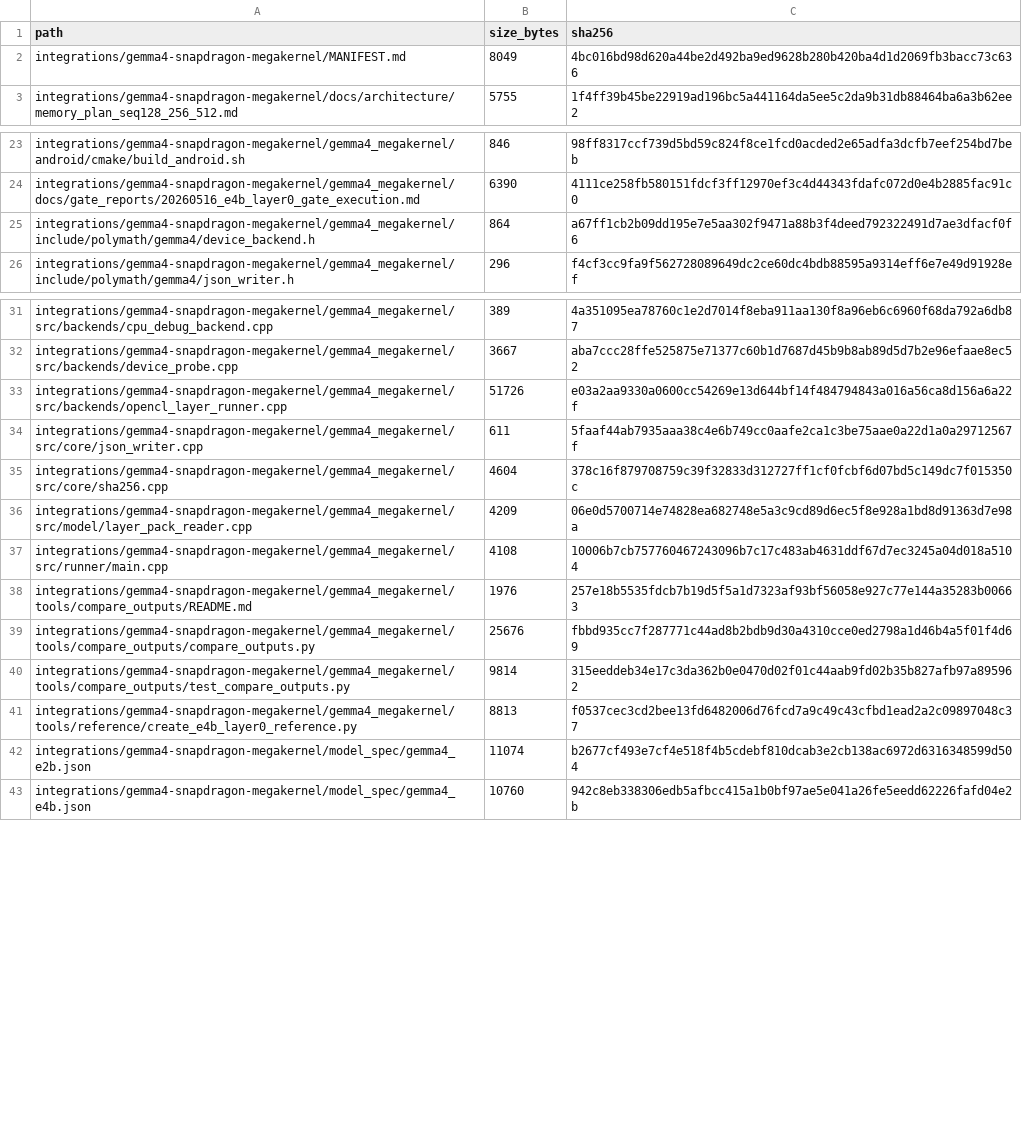
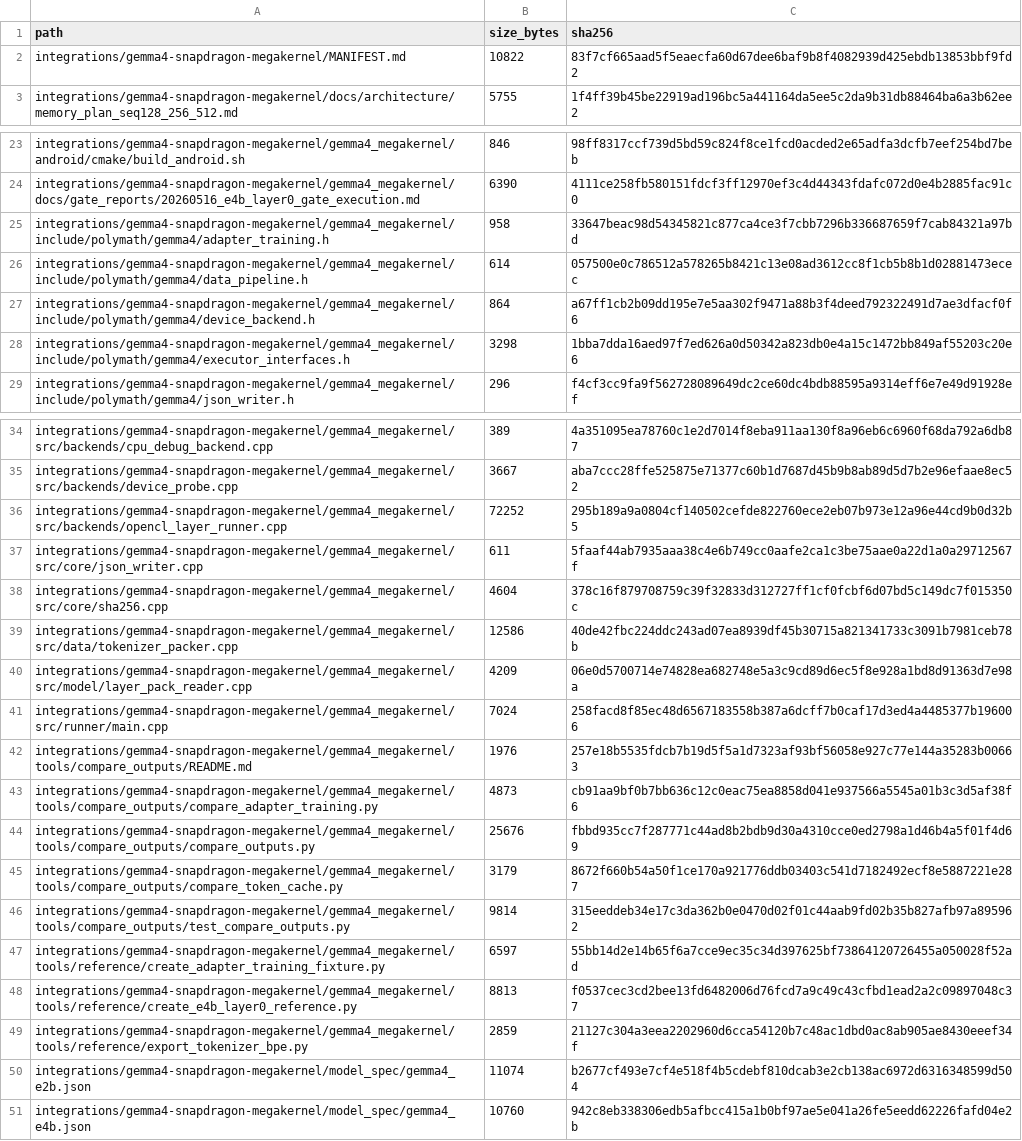
Before and after one commit to Zer0pa/Polymath-AI, a TSV file: integrations/gemma4-snapdragon-megakernel/IMPORT_FILE_INDEX.tsv, drawn as a sheet; only a part is shown, gaps mark what is left out; the diff covers the shown part only.

Commit message:
gemma4: add phone adapter training and data pipeline gates

```diff
--- a/integrations/gemma4-snapdragon-megakernel/IMPORT_FILE_INDEX.tsv
+++ b/integrations/gemma4-snapdragon-megakernel/IMPORT_FILE_INDEX.tsv
@@ -1,3 +1,3 @@
 path	size_bytes	sha256
-integrations/gemma4-snapdragon-megakernel/MANIFEST.md	8049	4bc016bd98d620a44be2d492ba9ed9628b280b420ba4d1d2069fb3bacc73c636
+integrations/gemma4-snapdragon-megakernel/MANIFEST.md	10822	83f7cf665aad5f5eaecfa60d67dee6baf9b8f4082939d425ebdb13853bbf9fd2
 integrations/gemma4-snapdragon-megakernel/docs/architecture/memory_plan_seq128_256_512.md	5755	1f4ff39b45be22919ad196bc5a441164da5ee5c2da9b31db88464ba6a3b62ee2
@@ -24,3 +24,6 @@ integrations/gemma4-snapdragon-megakernel/gemma4_megakernel/android/cmake/build_
 integrations/gemma4-snapdragon-megakernel/gemma4_megakernel/docs/gate_reports/20260516_e4b_layer0_gate_execution.md	6390	4111ce258fb580151fdcf3ff12970ef3c4d44343fdafc072d0e4b2885fac91c0
+integrations/gemma4-snapdragon-megakernel/gemma4_megakernel/include/polymath/gemma4/adapter_training.h	958	33647beac98d54345821c877ca4ce3f7cbb7296b336687659f7cab84321a97bd
+integrations/gemma4-snapdragon-megakernel/gemma4_megakernel/include/polymath/gemma4/data_pipeline.h	614	057500e0c786512a578265b8421c13e08ad3612cc8f1cb5b8b1d02881473ecec
 integrations/gemma4-snapdragon-megakernel/gemma4_megakernel/include/polymath/gemma4/device_backend.h	864	a67ff1cb2b09dd195e7e5aa302f9471a88b3f4deed792322491d7ae3dfacf0f6
+integrations/gemma4-snapdragon-megakernel/gemma4_megakernel/include/polymath/gemma4/executor_interfaces.h	3298	1bba7dda16aed97f7ed626a0d50342a823db0e4a15c1472bb849af55203c20e6
 integrations/gemma4-snapdragon-megakernel/gemma4_megakernel/include/polymath/gemma4/json_writer.h	296	f4cf3cc9fa9f562728089649dc2ce60dc4bdb88595a9314eff6e7e49d91928ef
@@ -32,11 +35,16 @@ integrations/gemma4-snapdragon-megakernel/gemma4_megakernel/src/backends/cpu_deb
 integrations/gemma4-snapdragon-megakernel/gemma4_megakernel/src/backends/device_probe.cpp	3667	aba7ccc28ffe525875e71377c60b1d7687d45b9b8ab89d5d7b2e96efaae8ec52
-integrations/gemma4-snapdragon-megakernel/gemma4_megakernel/src/backends/opencl_layer_runner.cpp	51726	e03a2aa9330a0600cc54269e13d644bf14f484794843a016a56ca8d156a6a22f
+integrations/gemma4-snapdragon-megakernel/gemma4_megakernel/src/backends/opencl_layer_runner.cpp	72252	295b189a9a0804cf140502cefde822760ece2eb07b973e12a96e44cd9b0d32b5
 integrations/gemma4-snapdragon-megakernel/gemma4_megakernel/src/core/json_writer.cpp	611	5faaf44ab7935aaa38c4e6b749cc0aafe2ca1c3be75aae0a22d1a0a29712567f
 integrations/gemma4-snapdragon-megakernel/gemma4_megakernel/src/core/sha256.cpp	4604	378c16f879708759c39f32833d312727ff1cf0fcbf6d07bd5c149dc7f015350c
+integrations/gemma4-snapdragon-megakernel/gemma4_megakernel/src/data/tokenizer_packer.cpp	12586	40de42fbc224ddc243ad07ea8939df45b30715a821341733c3091b7981ceb78b
 integrations/gemma4-snapdragon-megakernel/gemma4_megakernel/src/model/layer_pack_reader.cpp	4209	06e0d5700714e74828ea682748e5a3c9cd89d6ec5f8e928a1bd8d91363d7e98a
-integrations/gemma4-snapdragon-megakernel/gemma4_megakernel/src/runner/main.cpp	4108	10006b7cb757760467243096b7c17c483ab4631ddf67d7ec3245a04d018a5104
+integrations/gemma4-snapdragon-megakernel/gemma4_megakernel/src/runner/main.cpp	7024	258facd8f85ec48d6567183558b387a6dcff7b0caf17d3ed4a4485377b196006
 integrations/gemma4-snapdragon-megakernel/gemma4_megakernel/tools/compare_outputs/README.md	1976	257e18b5535fdcb7b19d5f5a1d7323af93bf56058e927c77e144a35283b00663
+integrations/gemma4-snapdragon-megakernel/gemma4_megakernel/tools/compare_outputs/compare_adapter_training.py	4873	cb91aa9bf0b7bb636c12c0eac75ea8858d041e937566a5545a01b3c3d5af38f6
 integrations/gemma4-snapdragon-megakernel/gemma4_megakernel/tools/compare_outputs/compare_outputs.py	25676	fbbd935cc7f287771c44ad8b2bdb9d30a4310cce0ed2798a1d46b4a5f01f4d69
+integrations/gemma4-snapdragon-megakernel/gemma4_megakernel/tools/compare_outputs/compare_token_cache.py	3179	8672f660b54a50f1ce170a921776ddb03403c541d7182492ecf8e5887221e287
 integrations/gemma4-snapdragon-megakernel/gemma4_megakernel/tools/compare_outputs/test_compare_outputs.py	9814	315eeddeb34e17c3da362b0e0470d02f01c44aab9fd02b35b827afb97a895962
+integrations/gemma4-snapdragon-megakernel/gemma4_megakernel/tools/reference/create_adapter_training_fixture.py	6597	55bb14d2e14b65f6a7cce9ec35c34d397625bf73864120726455a050028f52ad
 integrations/gemma4-snapdragon-megakernel/gemma4_megakernel/tools/reference/create_e4b_layer0_reference.py	8813	f0537cec3cd2bee13fd6482006d76fcd7a9c49c43cfbd1ead2a2c09897048c37
+integrations/gemma4-snapdragon-megakernel/gemma4_megakernel/tools/reference/export_tokenizer_bpe.py	2859	21127c304a3eea2202960d6cca54120b7c48ac1dbd0ac8ab905ae8430eeef34f
 integrations/gemma4-snapdragon-megakernel/model_spec/gemma4_e2b.json	11074	b2677cf493e7cf4e518f4b5cdebf810dcab3e2cb138ac6972d6316348599d504
```
Also changed, not shown: 2 edited cells elsewhere in this file, 49 other files.
